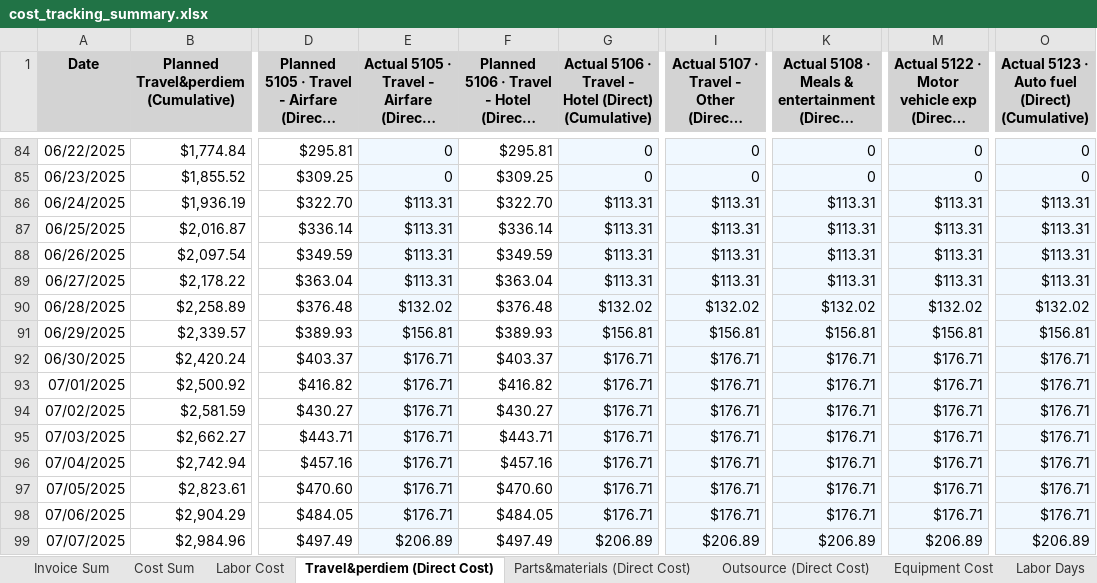
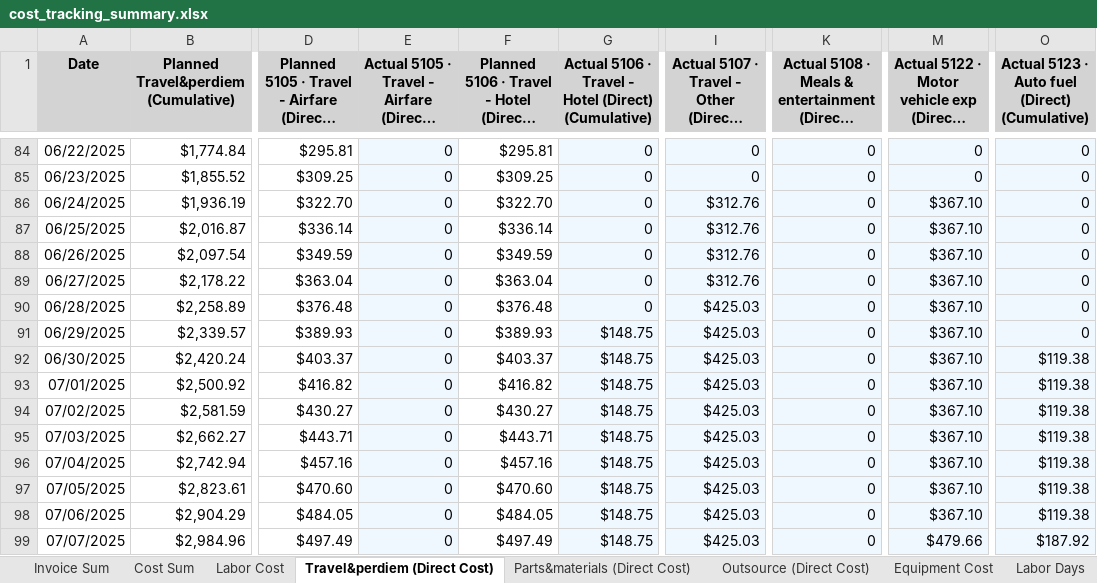
Before and after one commit to xiaosongchen1977/geo-project-tracker-ohio2025, an Excel workbook: cost_tracking_summary.xlsx, sheet Travel&perdiem (Direct Cost), drawn as a sheet; only a part is shown, gaps mark what is left out; long unchanged cells end in …; values as stored, in another font and other column widths than the file's, no borders; the diff covers the shown part only; the diff names each change by its address in the sheet, - before the commit and + after, or states it on an @@ line.

```diff
--- a/cost_tracking_summary.xlsx (sheet Travel&perdiem (Direct Cost))
+++ b/cost_tracking_summary.xlsx (sheet Travel&perdiem (Direct Cost))
-E86:E89: $113.31
+E86:E89: 0
-G86:G89: $113.31
+G86:G89: 0
-I86:I89: $113.31
+I86:I89: $312.76
-K86:K89: $113.31
+K86:K89: 0
-M86:M89: $113.31
+M86:M89: $367.10
-O86:O89: $113.31
+O86:O89: 0
-E90: $132.02
+E90: 0
-G90: $132.02
+G90: 0
-I90: $132.02
+I90: $425.03
-K90: $132.02
+K90: 0
-M90: $132.02
+M90: $367.10
-O90: $132.02
+O90: 0
-E91: $156.81
+E91: 0
-G91: $156.81
+G91: $148.75
-I91: $156.81
+I91: $425.03
-K91: $156.81
+K91: 0
-M91: $156.81
+M91: $367.10
-O91: $156.81
+O91: 0
-E92:E98: $176.71
+E92:E98: 0
-G92:G98: $176.71
+G92:G98: $148.75
-I92:I98: $176.71
+I92:I98: $425.03
-K92:K98: $176.71
+K92:K98: 0
-M92:M98: $176.71
+M92:M98: $367.10
-O92:O98: $176.71
+O92:O98: $119.38
-E99: $206.89
+E99: 0
-G99: $206.89
+G99: $148.75
-I99: $206.89
+I99: $425.03
-K99: $206.89
+K99: 0
-M99: $206.89
+M99: $479.66
-O99: $206.89
+O99: $187.92
```
Also changed, not shown: 414 edited cells elsewhere in this sheet, sheet Outsource (Direct Cost), sheet Parts&materials (Direct Cost), other sheet tabs.
